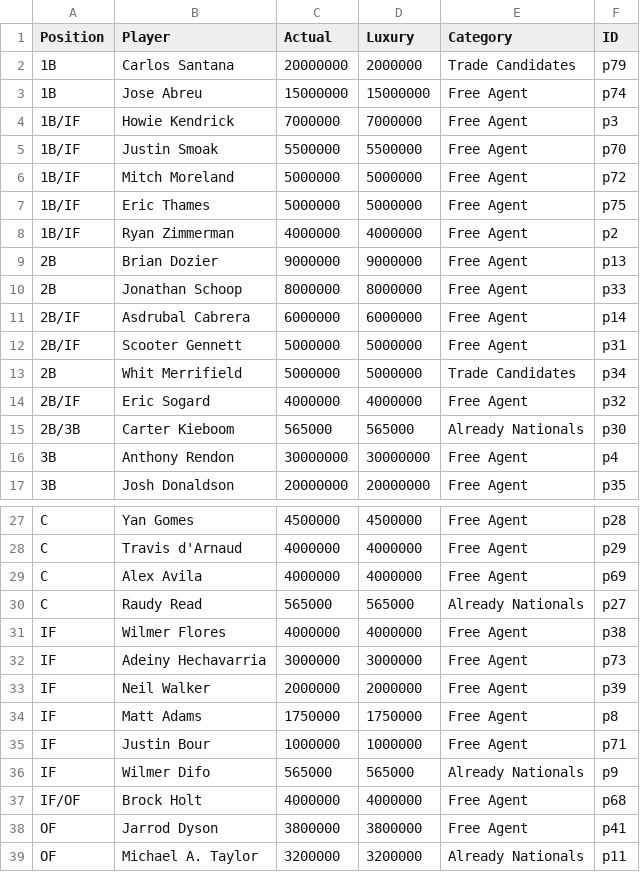
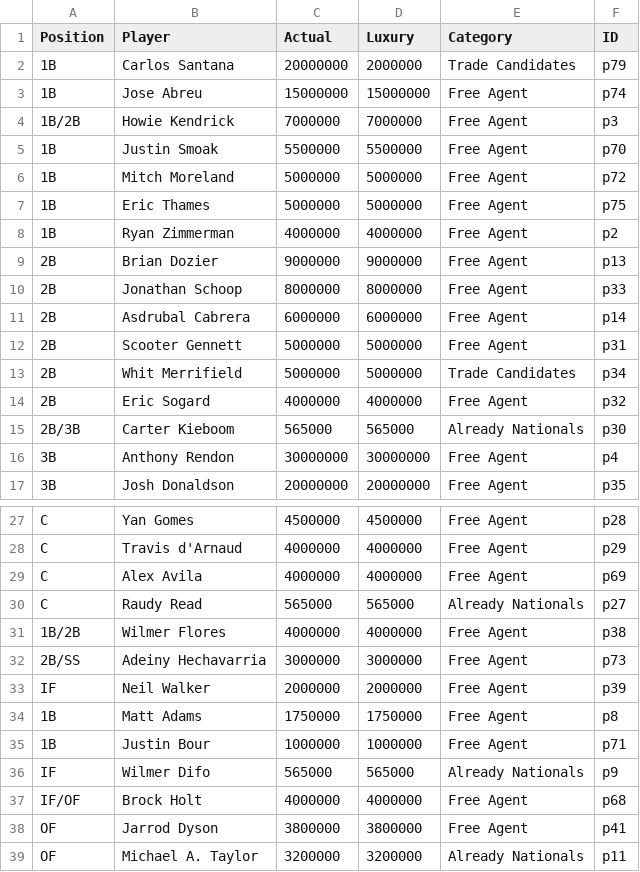
Before and after one commit to jamesohara08/NatsGMProject, a CSV file: nats.csv, drawn as a sheet; only a part is shown, gaps mark what is left out.

Commit message:
Update nats.csv
Made positions more specific since IF field can handle position names now.

```diff
--- a/nats.csv
+++ b/nats.csv
@@ -3,13 +3,13 @@ Position,Player,Actual,Luxury,Category,ID
 1B,Jose Abreu,15000000,15000000,Free Agent,p74
-1B/IF,Howie Kendrick,7000000,7000000,Free Agent,p3
-1B/IF,Justin Smoak,5500000,5500000,Free Agent,p70
-1B/IF,Mitch Moreland,5000000,5000000,Free Agent,p72
-1B/IF,Eric Thames,5000000,5000000,Free Agent,p75
-1B/IF,Ryan Zimmerman,4000000,4000000,Free Agent,p2
+1B/2B,Howie Kendrick,7000000,7000000,Free Agent,p3
+1B,Justin Smoak,5500000,5500000,Free Agent,p70
+1B,Mitch Moreland,5000000,5000000,Free Agent,p72
+1B,Eric Thames,5000000,5000000,Free Agent,p75
+1B,Ryan Zimmerman,4000000,4000000,Free Agent,p2
 2B,Brian Dozier,9000000,9000000,Free Agent,p13
 2B,Jonathan Schoop,8000000,8000000,Free Agent,p33
-2B/IF,Asdrubal Cabrera,6000000,6000000,Free Agent,p14
-2B/IF,Scooter Gennett,5000000,5000000,Free Agent,p31
+2B,Asdrubal Cabrera,6000000,6000000,Free Agent,p14
+2B,Scooter Gennett,5000000,5000000,Free Agent,p31
 2B,Whit Merrifield,5000000,5000000,Trade Candidates,p34
-2B/IF,Eric Sogard,4000000,4000000,Free Agent,p32
+2B,Eric Sogard,4000000,4000000,Free Agent,p32
 2B/3B,Carter Kieboom,565000,565000,Already Nationals,p30
@@ -30,7 +30,7 @@ C,Alex Avila,4000000,4000000,Free Agent,p69
 C,Raudy Read,565000,565000,Already Nationals,p27
-IF,Wilmer Flores,4000000,4000000,Free Agent,p38
-IF,Adeiny Hechavarria,3000000,3000000,Free Agent,p73
+1B/2B,Wilmer Flores,4000000,4000000,Free Agent,p38
+2B/SS,Adeiny Hechavarria,3000000,3000000,Free Agent,p73
 IF,Neil Walker,2000000,2000000,Free Agent,p39
-IF,Matt Adams,1750000,1750000,Free Agent,p8
-IF,Justin Bour,1000000,1000000,Free Agent,p71
+1B,Matt Adams,1750000,1750000,Free Agent,p8
+1B,Justin Bour,1000000,1000000,Free Agent,p71
 IF,Wilmer Difo,565000,565000,Already Nationals,p9
```
